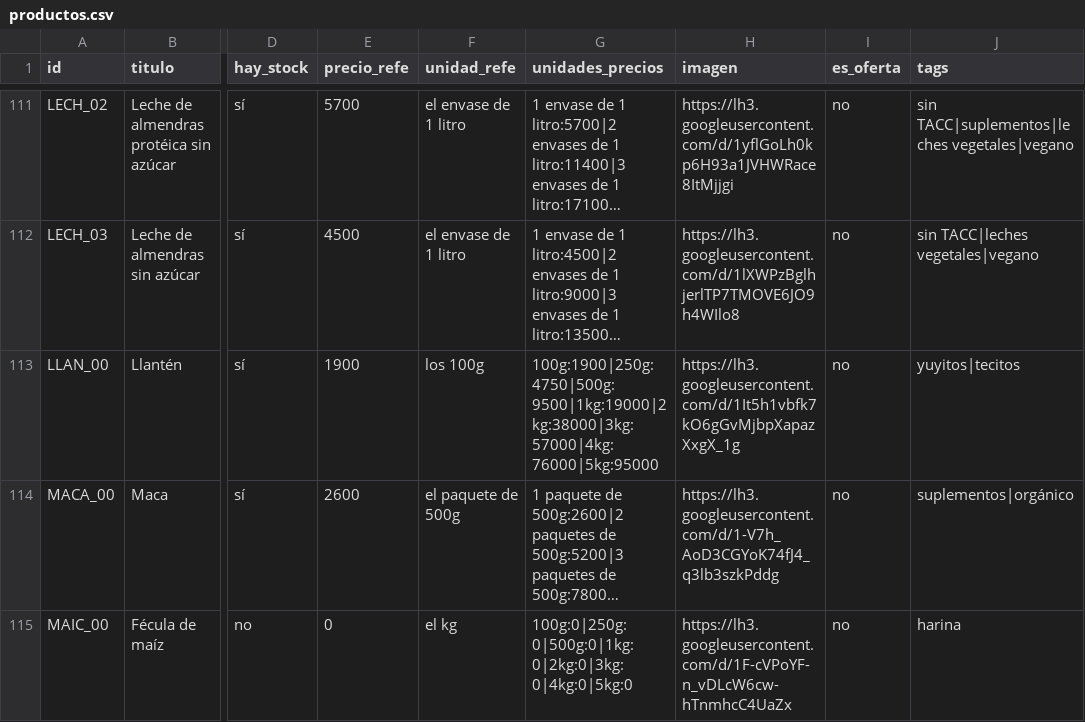
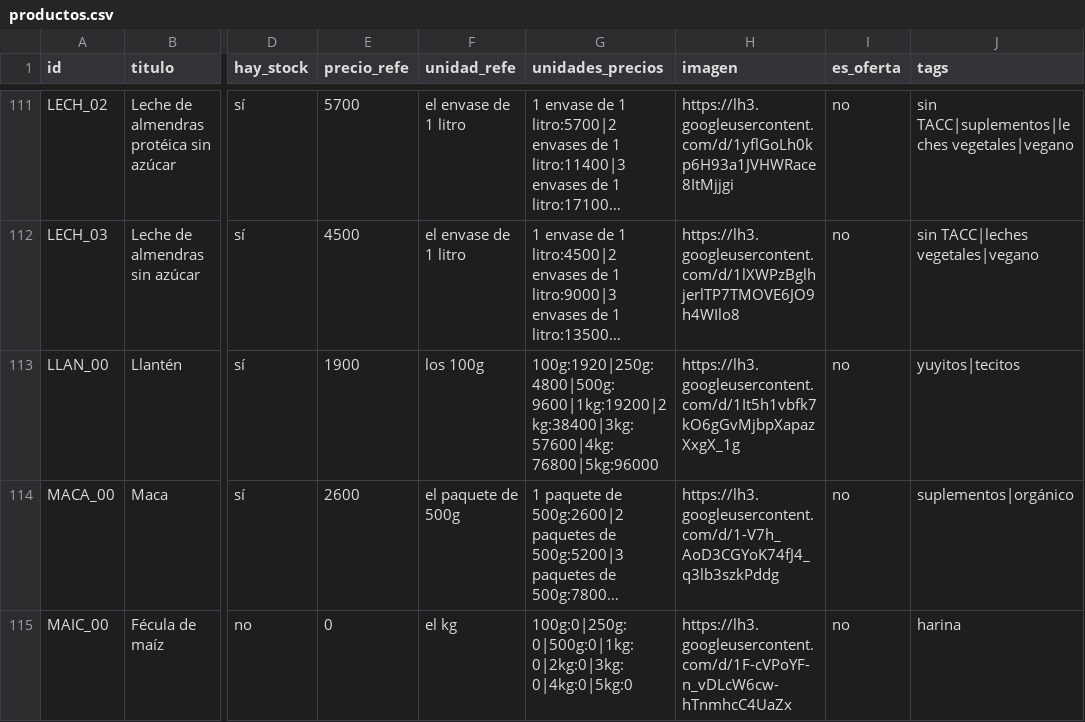
Before and after one commit to dietetica/datos, a CSV file: productos.csv, drawn as a sheet; only a part is shown, gaps mark what is left out; long unchanged cells end in …; the diff names each change by its address in the sheet, - before the commit and + after, or states it on an @@ line.

Commit message:
Actualización automática de productos

```diff
--- a/productos.csv
+++ b/productos.csv
-G113 (unidades_precios): 100g:1900|250g:4750|500g:9500|1kg:19000|2kg:38000|3kg:57000|4kg:76000|5kg:95000
+G113 (unidades_precios): 100g:1920|250g:4800|500g:9600|1kg:19200|2kg:38400|3kg:57600|4kg:76800|5kg:96000
```
